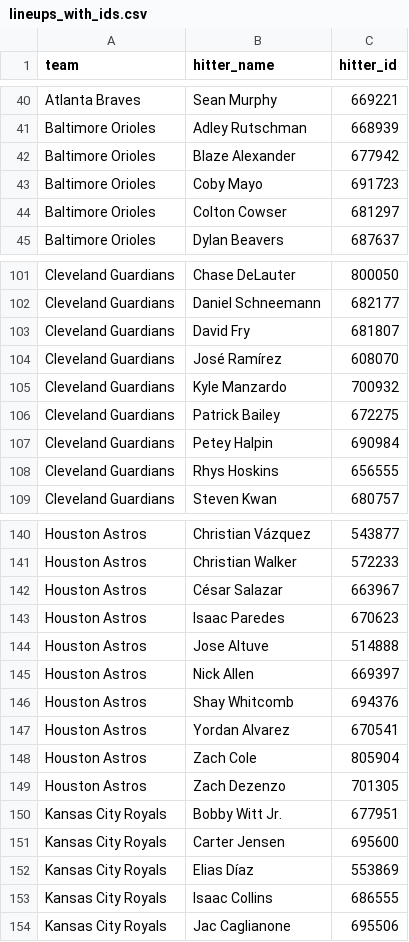
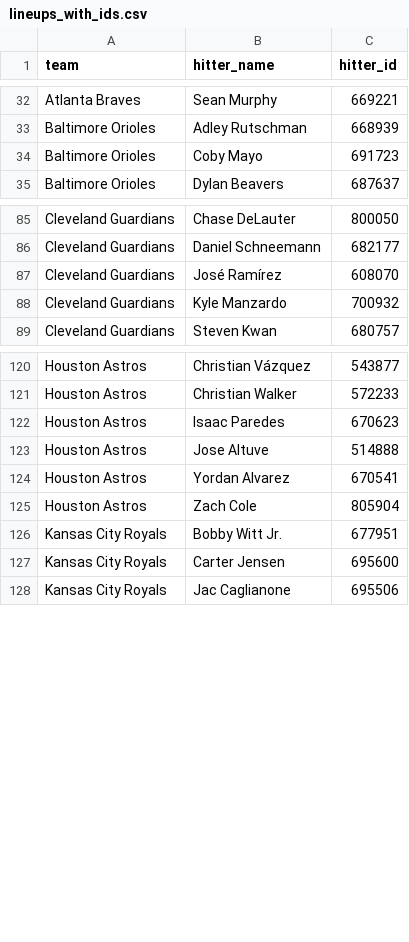
Before and after one commit to syocum9422-blip/sports_model_site, a CSV file: data/mlb/lineups_with_ids.csv, drawn as a sheet; only a part is shown, gaps mark what is left out; removed rows and columns are numbered as before the commit, all else as after; the diff covers the shown part only; the diff names each change by its address in the sheet, - before the commit and + after, or states it on an @@ line.

```diff
--- a/data/mlb/lineups_with_ids.csv
+++ b/data/mlb/lineups_with_ids.csv
-row 42: Baltimore Orioles | Blaze Alexander | 677942
-row 44: Baltimore Orioles | Colton Cowser | 681297
-row 103: Cleveland Guardians | David Fry | 681807
-row 106: Cleveland Guardians | Patrick Bailey | 672275
-row 107: Cleveland Guardians | Petey Halpin | 690984
-row 108: Cleveland Guardians | Rhys Hoskins | 656555
-row 142: Houston Astros | César Salazar | 663967
-row 145: Houston Astros | Nick Allen | 669397
-row 146: Houston Astros | Shay Whitcomb | 694376
-row 149: Houston Astros | Zach Dezenzo | 701305
-row 152: Kansas City Royals | Elias Díaz | 553869
-row 153: Kansas City Royals | Isaac Collins | 686555
```
Also changed, not shown: 1 added row and 37 removed rows elsewhere in this file, data/mlb/lines_today.csv, 1 other file.
